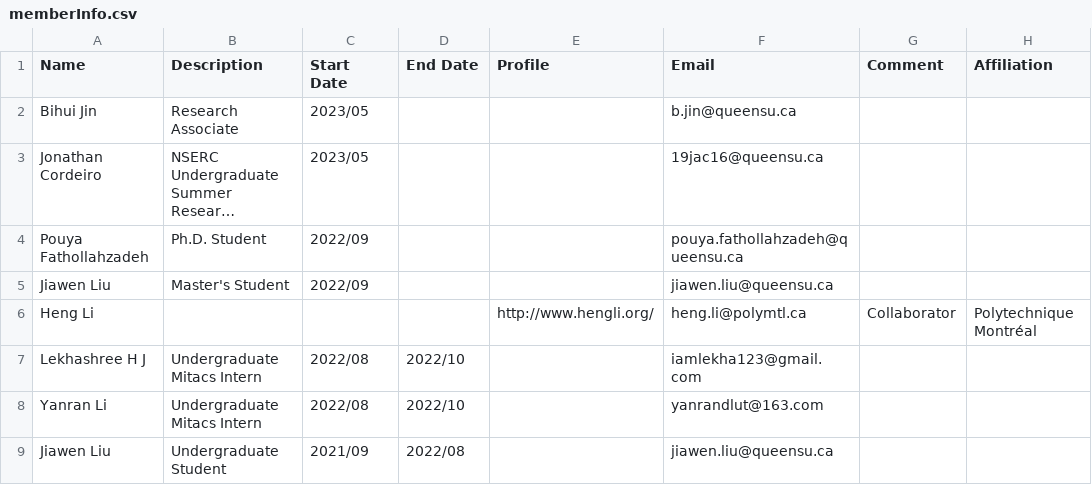
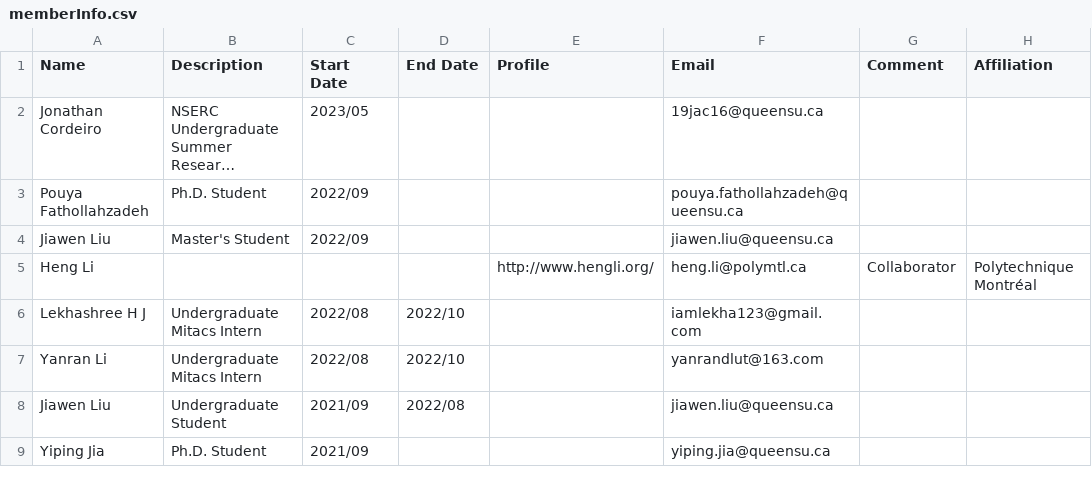
Before and after one commit to seal-queensu/seal-queensu.github.io, a CSV file: members/memberInfo.csv, drawn as a sheet; only a part is shown; the shorter side is filled out with more unchanged rows; long unchanged cells end in …; the diff names each change by its address in the sheet, - before the commit and + after, or states it on an @@ line.

Commit message:
Update memberInfo.csv

```diff
--- a/members/memberInfo.csv
+++ b/members/memberInfo.csv
-row 2: Bihui Jin | Research Associate | 2023/05 |  |  | b.jin@queensu.ca
```
